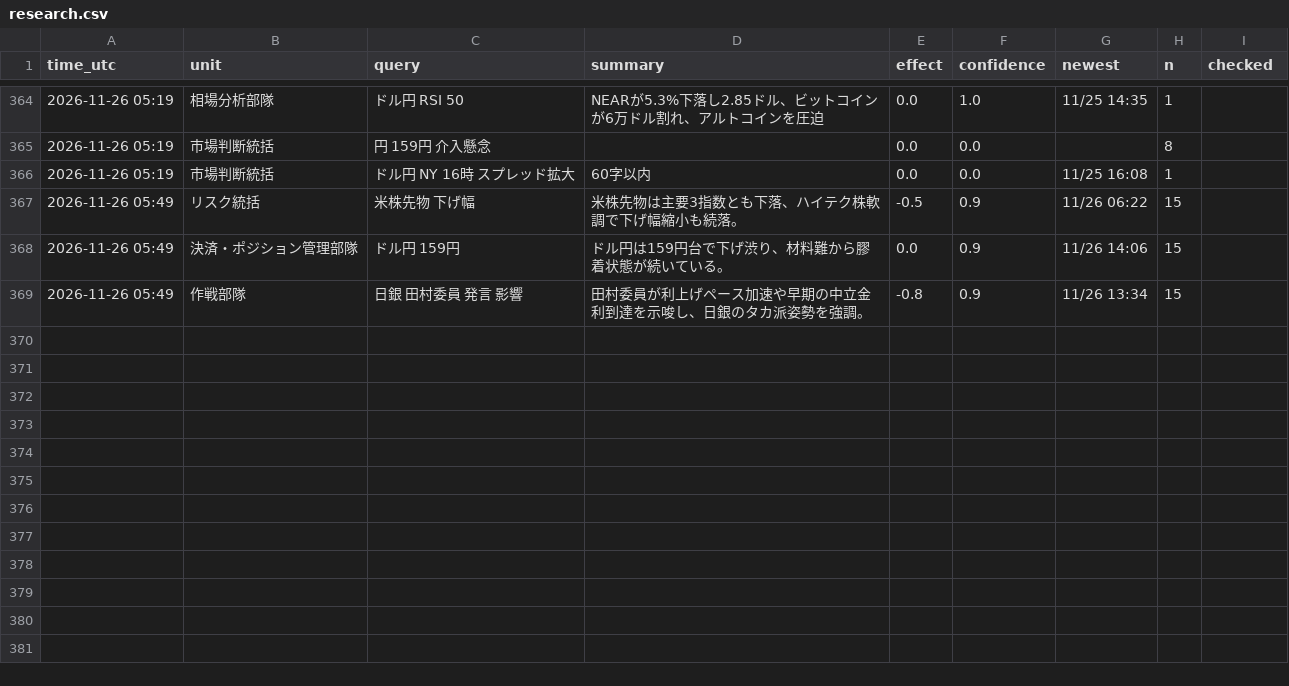
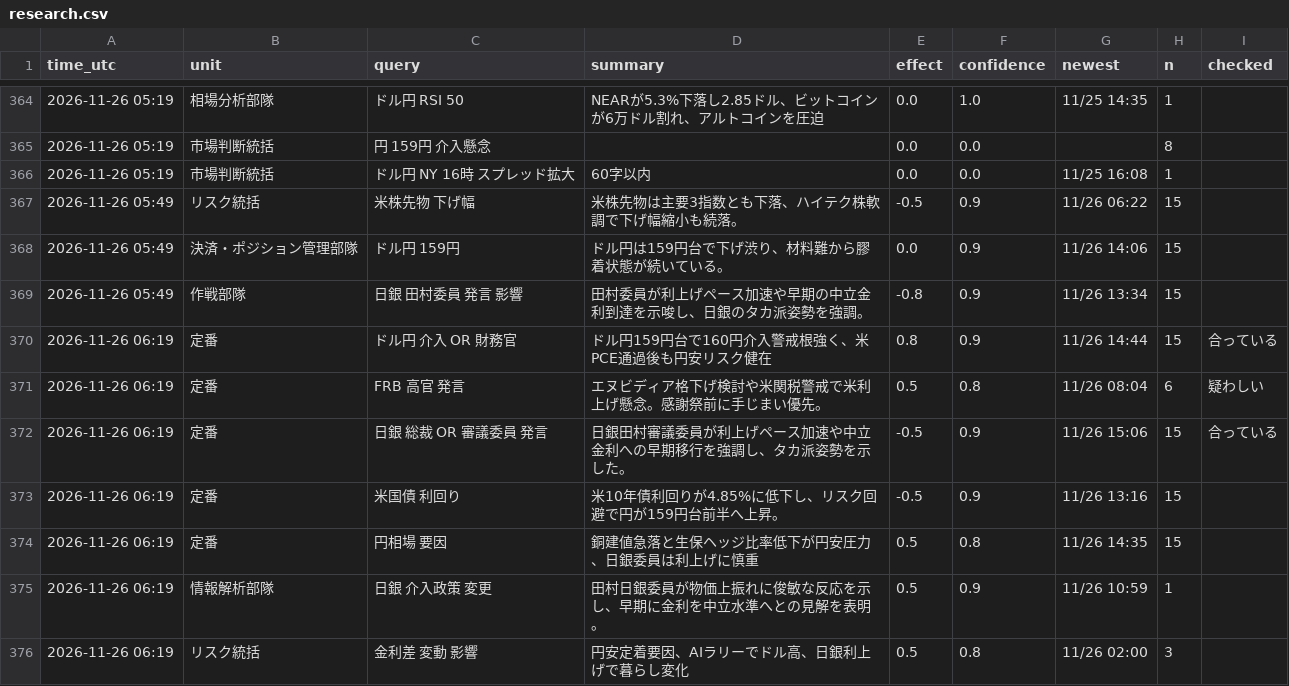
Before and after one commit to ke104-debug/fx-, a CSV file: journal/research.csv, drawn as a sheet; only a part is shown, gaps mark what is left out; the diff names each change by its address in the sheet, - before the commit and + after, or states it on an @@ line.

```diff
--- a/journal/research.csv
+++ b/journal/research.csv
+row 370: 2026-11-26 06:19 | 定番 | ドル円 介入 OR 財務官 | ドル円159円台で160円介入警戒根強く、米PCE通過後も円安リスク健在 | 0.8 | 0.9 | 11/26 14:44 | 15 | 合っている
+row 371: 2026-11-26 06:19 | 定番 | FRB 高官 発言 | エヌビディア格下げ検討や米関税警戒で米利上げ懸念。感謝祭前に手じまい優先。 | 0.5 | 0.8 | 11/26 08:04 | 6 | 疑わしい
+row 372: 2026-11-26 06:19 | 定番 | 日銀 総裁 OR 審議委員 発言 | 日銀田村審議委員が利上げペース加速や中立金利への早期移行を強調し、タカ派姿勢を示した。 | -0.5 | 0.9 | 11/26 15:06 | 15 | 合っている
+row 373: 2026-11-26 06:19 | 定番 | 米国債 利回り | 米10年債利回りが4.85%に低下し、リスク回避で円が159円台前半へ上昇。 | -0.5 | 0.9 | 11/26 13:16 | 15
+row 374: 2026-11-26 06:19 | 定番 | 円相場 要因 | 銅建値急落と生保ヘッジ比率低下が円安圧力、日銀委員は利上げに慎重 | 0.5 | 0.8 | 11/26 14:35 | 15
+row 375: 2026-11-26 06:19 | 情報解析部隊 | 日銀 介入政策 変更 | 田村日銀委員が物価上振れに俊敏な反応を示し、早期に金利を中立水準へとの見解を表明。 | 0.5 | 0.9 | 11/26 10:59 | 1
+row 376: 2026-11-26 06:19 | リスク統括 | 金利差 変動 影響 | 円安定着要因、AIラリーでドル高、日銀利上げで暮らし変化 | 0.5 | 0.8 | 11/26 02:00 | 3
```
Also changed, not shown: journal/gemini_usage.csv, journal/org.csv.
